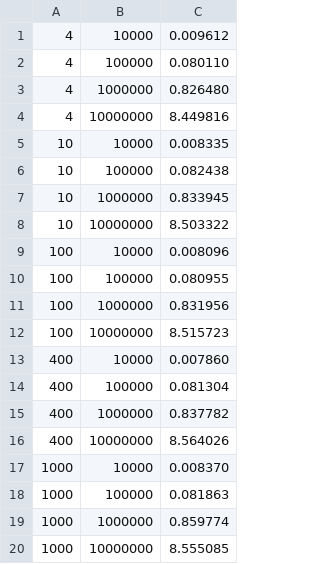
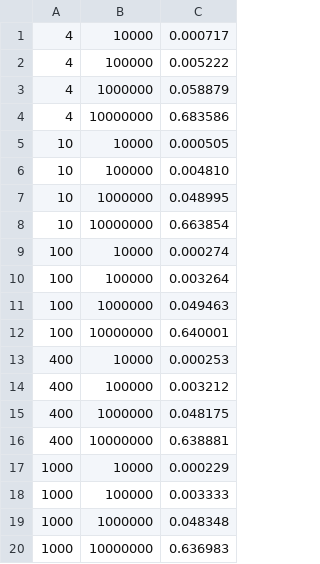
Before and after one commit to jacobldavis/CubicInterpolation, a CSV file: cpp_test/xtensor_data.csv, drawn as a sheet.

Commit message:
updated xtensor and eigen to work at -O3

```diff
--- a/cpp_test/xtensor_data.csv
+++ b/cpp_test/xtensor_data.csv
@@ -1,20 +1,20 @@
-4,10000,0.009612
-4,100000,0.080110
-4,1000000,0.826480
-4,10000000,8.449816
-10,10000,0.008335
-10,100000,0.082438
-10,1000000,0.833945
-10,10000000,8.503322
-100,10000,0.008096
-100,100000,0.080955
-100,1000000,0.831956
-100,10000000,8.515723
-400,10000,0.007860
-400,100000,0.081304
-400,1000000,0.837782
-400,10000000,8.564026
-1000,10000,0.008370
-1000,100000,0.081863
-1000,1000000,0.859774
-1000,10000000,8.555085
+4,10000,0.000717
+4,100000,0.005222
+4,1000000,0.058879
+4,10000000,0.683586
+10,10000,0.000505
+10,100000,0.004810
+10,1000000,0.048995
+10,10000000,0.663854
+100,10000,0.000274
+100,100000,0.003264
+100,1000000,0.049463
+100,10000000,0.640001
+400,10000,0.000253
+400,100000,0.003212
+400,1000000,0.048175
+400,10000000,0.638881
+1000,10000,0.000229
+1000,100000,0.003333
+1000,1000000,0.048348
+1000,10000000,0.636983
```
Also changed, not shown: 6 other files.
